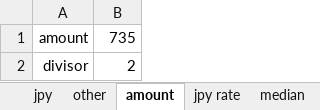
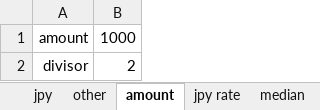
Before and after one commit to atsushi20150730/volatility, an Excel workbook: volatility/src/3rd.xlsx, sheet amount, drawn as a sheet; values as stored, in another font and other column widths than the file's, no borders; the diff names each change by its address in the sheet, - before the commit and + after, or states it on an @@ line.

```diff
--- a/volatility/src/3rd.xlsx (sheet amount)
+++ b/volatility/src/3rd.xlsx (sheet amount)
-B1: 735
+B1: 1000
```
Also changed, not shown: sheet other, sheet jpy, sheet jpy rate, volatility/src/1st.xlsx, volatility/src/2nd.xlsx, 22 other files.
